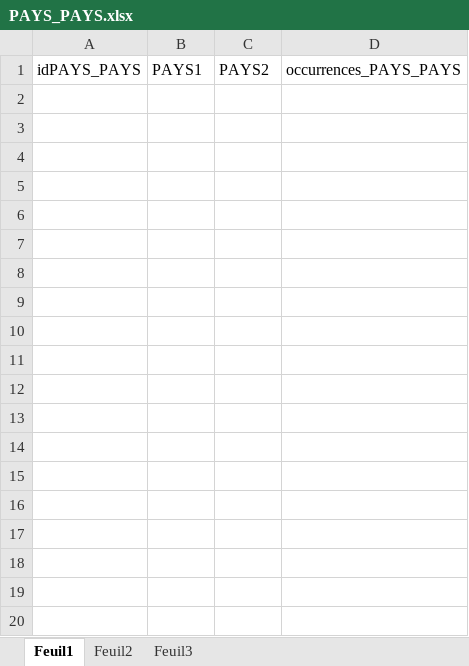
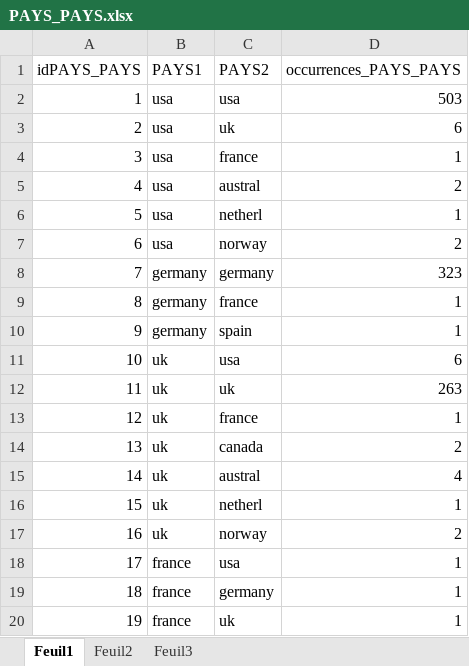
Before and after one commit to CassieChausse/BE-M1, an Excel workbook: Base de données/PAYS_PAYS.xlsx, sheet Feuil1, drawn as a sheet; only a part is shown; values as stored, in another font and other column widths than the file's, no borders; the diff covers the shown part only; the diff names each change by its address in the sheet, - before the commit and + after, or states it on an @@ line.

```diff
--- a/Base de données/PAYS_PAYS.xlsx (sheet Feuil1)
+++ b/Base de données/PAYS_PAYS.xlsx (sheet Feuil1)
+row 2: 1 | usa | usa | 503
+row 3: 2 | usa | uk | 6
+row 4: 3 | usa | france | 1
+row 5: 4 | usa | austral | 2
+row 6: 5 | usa | netherl | 1
+row 7: 6 | usa | norway | 2
+row 8: 7 | germany | germany | 323
+row 9: 8 | germany | france | 1
+row 10: 9 | germany | spain | 1
+row 11: 10 | uk | usa | 6
+row 12: 11 | uk | uk | 263
+row 13: 12 | uk | france | 1
+row 14: 13 | uk | canada | 2
+row 15: 14 | uk | austral | 4
+row 16: 15 | uk | netherl | 1
+row 17: 16 | uk | norway | 2
+row 18: 17 | france | usa | 1
+row 19: 18 | france | germany | 1
+row 20: 19 | france | uk | 1
```
Also changed, not shown: 57 added rows elsewhere in this sheet, Base de données/AU_AU.xlsx, Base de données/MC.xlsx, 17 other files.
